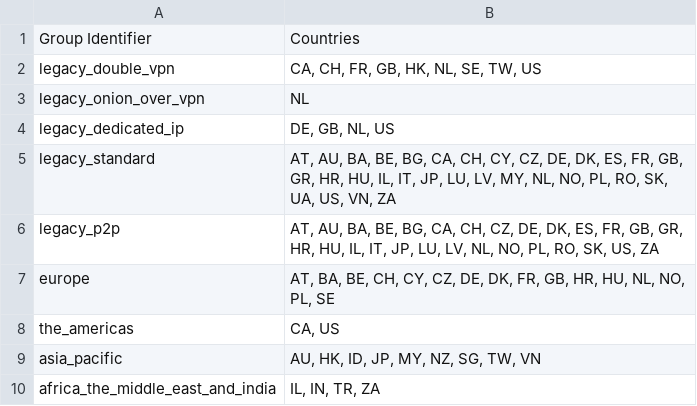
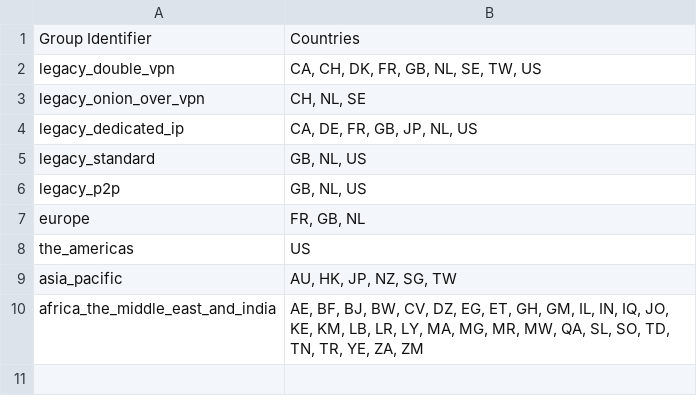
Before and after one commit to UriShX/vpn-profile-switcher, a TSV file: group-countries.tsv, drawn as a sheet.

```diff
--- a/group-countries.tsv
+++ b/group-countries.tsv
@@ -1,10 +1,10 @@
 Group Identifier	Countries
-legacy_double_vpn	CA, CH, FR, GB, HK, NL, SE, TW, US
-legacy_onion_over_vpn	NL
-legacy_dedicated_ip	DE, GB, NL, US
-legacy_standard	AT, AU, BA, BE, BG, CA, CH, CY, CZ, DE, DK, ES, FR, GB, GR, HR, HU, IL, IT, JP, LU, LV, MY, NL, NO, PL, RO, SK, UA, US, VN, ZA
-legacy_p2p	AT, AU, BA, BE, BG, CA, CH, CZ, DE, DK, ES, FR, GB, GR, HR, HU, IL, IT, JP, LU, LV, NL, NO, PL, RO, SK, US, ZA
-europe	AT, BA, BE, CH, CY, CZ, DE, DK, FR, GB, HR, HU, NL, NO, PL, SE
-the_americas	CA, US
-asia_pacific	AU, HK, ID, JP, MY, NZ, SG, TW, VN
-africa_the_middle_east_and_india	IL, IN, TR, ZA
+legacy_double_vpn	CA, CH, DK, FR, GB, NL, SE, TW, US
+legacy_onion_over_vpn	CH, NL, SE
+legacy_dedicated_ip	CA, DE, FR, GB, JP, NL, US
+legacy_standard	GB, NL, US
+legacy_p2p	GB, NL, US
+europe	FR, GB, NL
+the_americas	US
+asia_pacific	AU, HK, JP, NZ, SG, TW
+africa_the_middle_east_and_india	AE, BF, BJ, BW, CV, DZ, EG, ET, GH, GM, IL, IN, IQ, JO, KE, KM, LB, LR, LY, MA, MG, MR, MW, QA, SL, SO, TD, TN, TR, YE, ZA, ZM
```
Also changed, not shown: countries.tsv.
